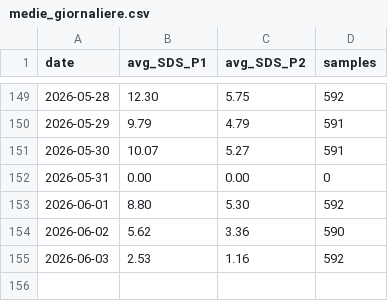
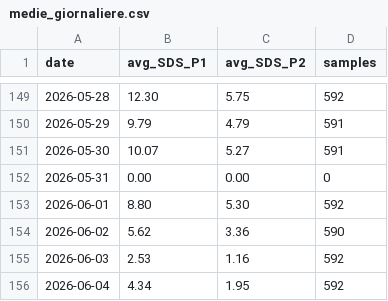
Before and after one commit to LorenzoStucchi/airQuality, a CSV file: 2026/medie_giornaliere.csv, drawn as a sheet; only a part is shown, gaps mark what is left out.

```diff
--- a/2026/medie_giornaliere.csv
+++ b/2026/medie_giornaliere.csv
@@ -155 +155,2 @@ date,avg_SDS_P1,avg_SDS_P2,samples
 2026-06-03,2.53,1.16,592
+2026-06-04,4.34,1.95,592
```
Also changed, not shown: 2 other files.
